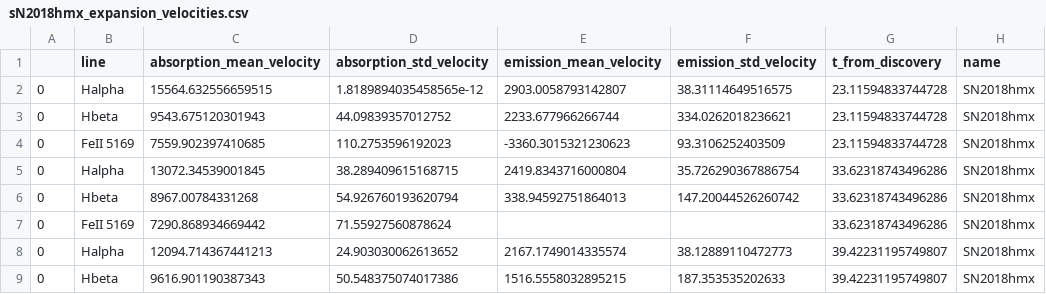
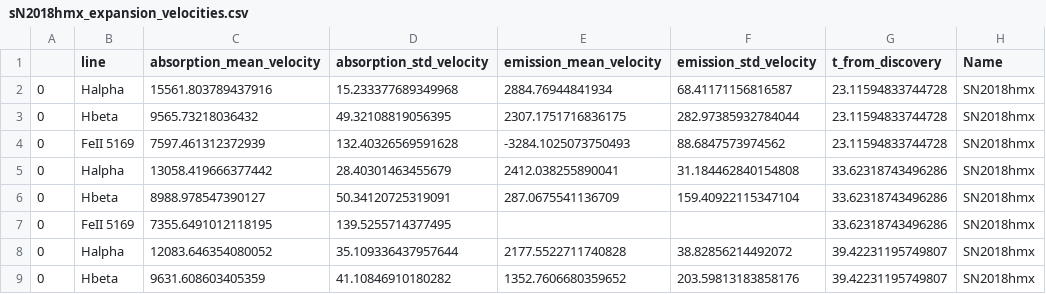
Before and after one commit to shaharbr/SNemcee_old, a CSV file: results/sN2018hmx_expansion_velocities.csv, drawn as a sheet; only a part is shown; the diff covers the shown part only.

```diff
--- a/results/sN2018hmx_expansion_velocities.csv
+++ b/results/sN2018hmx_expansion_velocities.csv
@@ -1,9 +1,9 @@
-,line,absorption_mean_velocity,absorption_std_velocity,emission_mean_velocity,emission_std_velocity,t_from_discovery,name
-0,Halpha,15564.632556659515,1.8189894035458565e-12,2903.0058793142807,38.31114649516575,23.11594833744728,SN2018hmx
-0,Hbeta,9543.675120301943,44.09839357012752,2233.677966266744,334.0262018236621,23.11594833744728,SN2018hmx
-0,FeII 5169,7559.902397410685,110.2753596192023,-3360.3015321230623,93.3106252403509,23.11594833744728,SN2018hmx
-0,Halpha,13072.34539001845,38.289409615168715,2419.8343716000804,35.726290367886754,33.62318743496286,SN2018hmx
-0,Hbeta,8967.00784331268,54.926760193620794,338.94592751864013,147.20044526260742,33.62318743496286,SN2018hmx
-0,FeII 5169,7290.868934669442,71.55927560878624,,,33.62318743496286,SN2018hmx
-0,Halpha,12094.714367441213,24.903030062613652,2167.1749014335574,38.12889110472773,39.42231195749807,SN2018hmx
-0,Hbeta,9616.901190387343,50.548375074017386,1516.5558032895215,187.353535202633,39.42231195749807,SN2018hmx
+,line,absorption_mean_velocity,absorption_std_velocity,emission_mean_velocity,emission_std_velocity,t_from_discovery,Name
+0,Halpha,15561.803789437916,15.233377689349968,2884.76944841934,68.41171156816587,23.11594833744728,SN2018hmx
+0,Hbeta,9565.73218036432,49.32108819056395,2307.1751716836175,282.97385932784044,23.11594833744728,SN2018hmx
+0,FeII 5169,7597.461312372939,132.40326569591628,-3284.1025073750493,88.6847573974562,23.11594833744728,SN2018hmx
+0,Halpha,13058.419666377442,28.40301463455679,2412.038255890041,31.184462840154808,33.62318743496286,SN2018hmx
+0,Hbeta,8988.978547390127,50.34120725319091,287.0675541136709,159.40922115347104,33.62318743496286,SN2018hmx
+0,FeII 5169,7355.6491012118195,139.5255714377495,,,33.62318743496286,SN2018hmx
+0,Halpha,12083.646354080052,35.109336437957644,2177.5522711740828,38.82856214492072,39.42231195749807,SN2018hmx
+0,Hbeta,9631.608603405359,41.10846910180282,1352.7606680359652,203.59813183858176,39.42231195749807,SN2018hmx
```
Also changed, not shown: 114 edited cells elsewhere in this file, results/Ni_mass_SN2018hmx.csv, results/SN2018hmx_param_results.csv, 16 other files.
